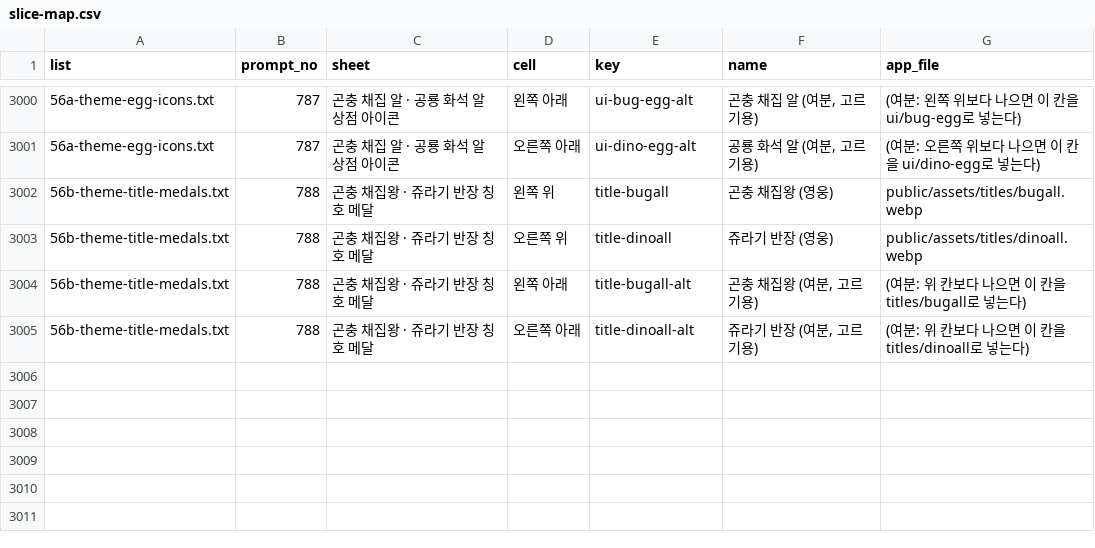
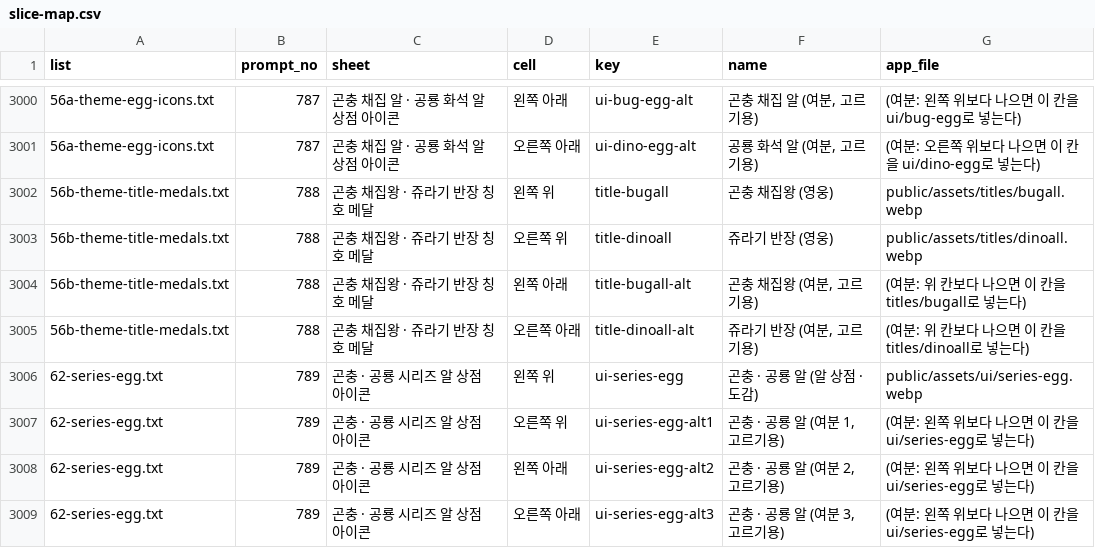
Before and after one commit to minsik2e5/sumus-quiz-battle, a CSV file: docs/asset-requests/runner/slice-map.csv, drawn as a sheet; only a part is shown, gaps mark what is left out; the diff names each change by its address in the sheet, - before the commit and + after, or states it on an @@ line.

```diff
--- a/docs/asset-requests/runner/slice-map.csv
+++ b/docs/asset-requests/runner/slice-map.csv
+row 3006: 62-series-egg.txt | 789 | 곤충 · 공룡 시리즈 알 상점 아이콘 | 왼쪽 위 | ui-series-egg | 곤충 · 공룡 알 (알 상점 · 도감) | public/assets/ui/series-egg.webp
+row 3007: 62-series-egg.txt | 789 | 곤충 · 공룡 시리즈 알 상점 아이콘 | 오른쪽 위 | ui-series-egg-alt1 | 곤충 · 공룡 알 (여분 1, 고르기용) | (여분: 왼쪽 위보다 나으면 이 칸을 ui/series-egg로 넣는다)
+row 3008: 62-series-egg.txt | 789 | 곤충 · 공룡 시리즈 알 상점 아이콘 | 왼쪽 아래 | ui-series-egg-alt2 | 곤충 · 공룡 알 (여분 2, 고르기용) | (여분: 왼쪽 위보다 나으면 이 칸을 ui/series-egg로 넣는다)
+row 3009: 62-series-egg.txt | 789 | 곤충 · 공룡 시리즈 알 상점 아이콘 | 오른쪽 아래 | ui-series-egg-alt3 | 곤충 · 공룡 알 (여분 3, 고르기용) | (여분: 왼쪽 위보다 나으면 이 칸을 ui/series-egg로 넣는다)
```
Also changed, not shown: 23 other files.
